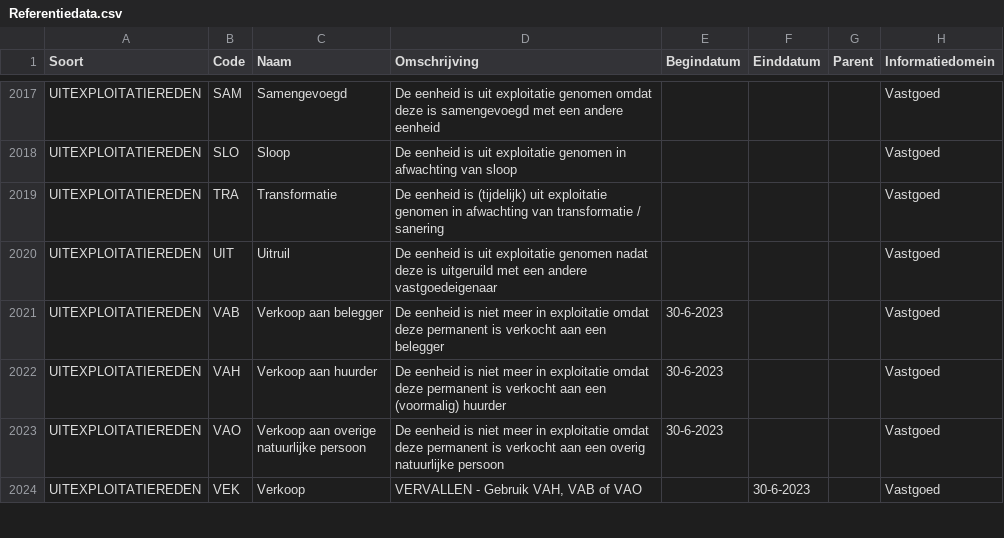
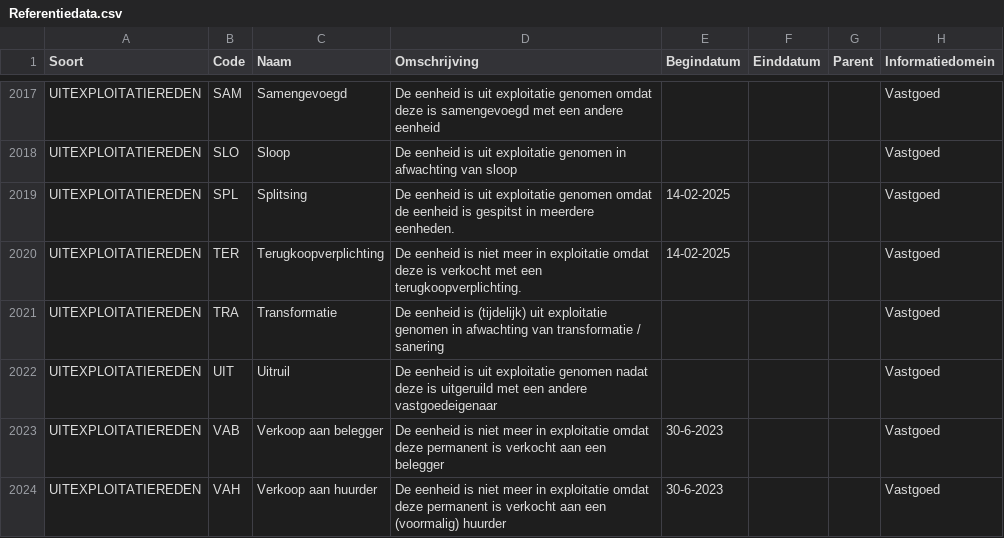
Before and after one commit to Aedes-datastandaarden/vera-referentiedata, a CSV file: Referentiedata.csv, drawn as a sheet; only a part is shown, gaps mark what is left out; the shorter side is filled out with more unchanged rows.

Commit message:
20250214-uitexploitatiereden (#194)

```diff
--- a/Referentiedata.csv
+++ b/Referentiedata.csv
@@ -2018,2 +2018,4 @@ UITEXPLOITATIEREDEN;SAM;Samengevoegd;De eenheid is uit exploitatie genomen omdat
 UITEXPLOITATIEREDEN;SLO;Sloop;De eenheid is uit exploitatie genomen in afwachting van sloop;;;;Vastgoed
+UITEXPLOITATIEREDEN;SPL;Splitsing;De eenheid is uit exploitatie genomen omdat de eenheid is gespitst in meerdere eenheden.;14-02-2025;;;Vastgoed
+UITEXPLOITATIEREDEN;TER;Terugkoopverplichting;De eenheid is niet meer in exploitatie omdat deze is verkocht met een terugkoopverplichting.;14-02-2025;;;Vastgoed
 UITEXPLOITATIEREDEN;TRA;Transformatie;De eenheid is (tijdelijk) uit exploitatie genomen in afwachting van transformatie / sanering;;;;Vastgoed
```
